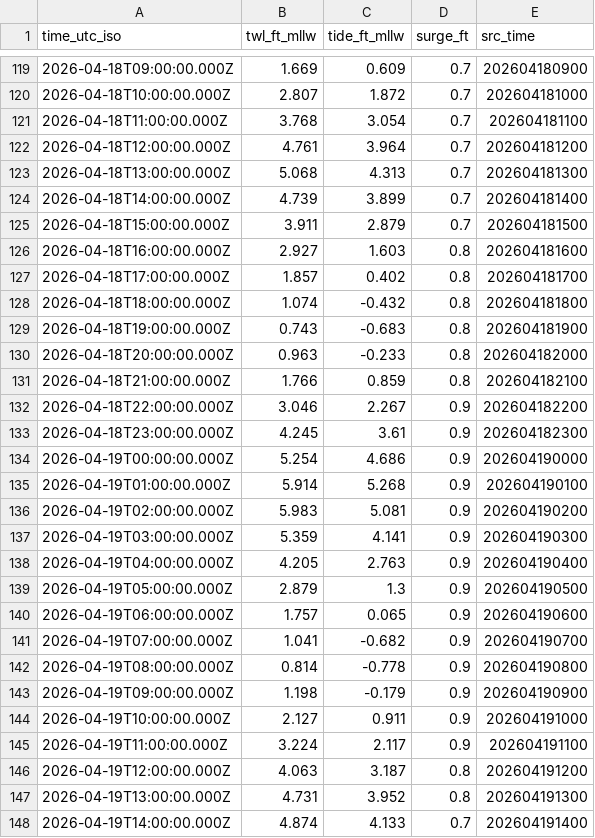
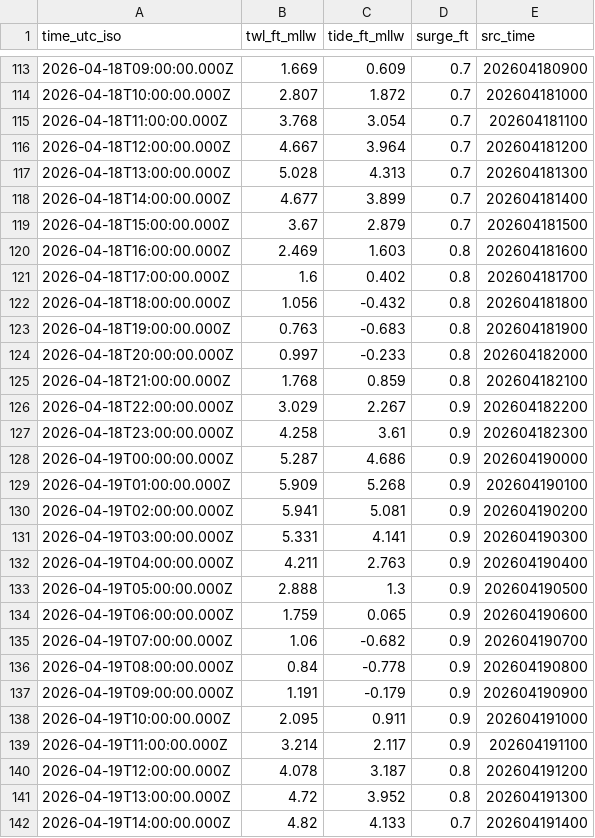
Before and after one commit to hondrospj/Manasquan-, a CSV file: data/petss_forecast.csv, drawn as a sheet; only a part is shown, gaps mark what is left out; the diff covers the shown part only.

```diff
--- a/data/petss_forecast.csv
+++ b/data/petss_forecast.csv
@@ -121,28 +115,28 @@ time_utc_iso,twl_ft_mllw,tide_ft_mllw,surge_ft,src_time
 2026-04-18T11:00:00.000Z,3.768,3.054,0.7,202604181100
-2026-04-18T12:00:00.000Z,4.761,3.964,0.7,202604181200
-2026-04-18T13:00:00.000Z,5.068,4.313,0.7,202604181300
-2026-04-18T14:00:00.000Z,4.739,3.899,0.7,202604181400
-2026-04-18T15:00:00.000Z,3.911,2.879,0.7,202604181500
-2026-04-18T16:00:00.000Z,2.927,1.603,0.8,202604181600
-2026-04-18T17:00:00.000Z,1.857,0.402,0.8,202604181700
-2026-04-18T18:00:00.000Z,1.074,-0.432,0.8,202604181800
-2026-04-18T19:00:00.000Z,0.743,-0.683,0.8,202604181900
-2026-04-18T20:00:00.000Z,0.963,-0.233,0.8,202604182000
-2026-04-18T21:00:00.000Z,1.766,0.859,0.8,202604182100
-2026-04-18T22:00:00.000Z,3.046,2.267,0.9,202604182200
-2026-04-18T23:00:00.000Z,4.245,3.61,0.9,202604182300
-2026-04-19T00:00:00.000Z,5.254,4.686,0.9,202604190000
-2026-04-19T01:00:00.000Z,5.914,5.268,0.9,202604190100
-2026-04-19T02:00:00.000Z,5.983,5.081,0.9,202604190200
-2026-04-19T03:00:00.000Z,5.359,4.141,0.9,202604190300
-2026-04-19T04:00:00.000Z,4.205,2.763,0.9,202604190400
-2026-04-19T05:00:00.000Z,2.879,1.3,0.9,202604190500
-2026-04-19T06:00:00.000Z,1.757,0.065,0.9,202604190600
-2026-04-19T07:00:00.000Z,1.041,-0.682,0.9,202604190700
-2026-04-19T08:00:00.000Z,0.814,-0.778,0.9,202604190800
-2026-04-19T09:00:00.000Z,1.198,-0.179,0.9,202604190900
-2026-04-19T10:00:00.000Z,2.127,0.911,0.9,202604191000
-2026-04-19T11:00:00.000Z,3.224,2.117,0.9,202604191100
-2026-04-19T12:00:00.000Z,4.063,3.187,0.8,202604191200
-2026-04-19T13:00:00.000Z,4.731,3.952,0.8,202604191300
-2026-04-19T14:00:00.000Z,4.874,4.133,0.7,202604191400
+2026-04-18T12:00:00.000Z,4.667,3.964,0.7,202604181200
+2026-04-18T13:00:00.000Z,5.028,4.313,0.7,202604181300
+2026-04-18T14:00:00.000Z,4.677,3.899,0.7,202604181400
+2026-04-18T15:00:00.000Z,3.67,2.879,0.7,202604181500
+2026-04-18T16:00:00.000Z,2.469,1.603,0.8,202604181600
+2026-04-18T17:00:00.000Z,1.6,0.402,0.8,202604181700
+2026-04-18T18:00:00.000Z,1.056,-0.432,0.8,202604181800
+2026-04-18T19:00:00.000Z,0.763,-0.683,0.8,202604181900
+2026-04-18T20:00:00.000Z,0.997,-0.233,0.8,202604182000
+2026-04-18T21:00:00.000Z,1.768,0.859,0.8,202604182100
+2026-04-18T22:00:00.000Z,3.029,2.267,0.9,202604182200
+2026-04-18T23:00:00.000Z,4.258,3.61,0.9,202604182300
+2026-04-19T00:00:00.000Z,5.287,4.686,0.9,202604190000
+2026-04-19T01:00:00.000Z,5.909,5.268,0.9,202604190100
+2026-04-19T02:00:00.000Z,5.941,5.081,0.9,202604190200
+2026-04-19T03:00:00.000Z,5.331,4.141,0.9,202604190300
+2026-04-19T04:00:00.000Z,4.211,2.763,0.9,202604190400
+2026-04-19T05:00:00.000Z,2.888,1.3,0.9,202604190500
+2026-04-19T06:00:00.000Z,1.759,0.065,0.9,202604190600
+2026-04-19T07:00:00.000Z,1.06,-0.682,0.9,202604190700
+2026-04-19T08:00:00.000Z,0.84,-0.778,0.9,202604190800
+2026-04-19T09:00:00.000Z,1.191,-0.179,0.9,202604190900
+2026-04-19T10:00:00.000Z,2.095,0.911,0.9,202604191000
+2026-04-19T11:00:00.000Z,3.214,2.117,0.9,202604191100
+2026-04-19T12:00:00.000Z,4.078,3.187,0.8,202604191200
+2026-04-19T13:00:00.000Z,4.72,3.952,0.8,202604191300
+2026-04-19T14:00:00.000Z,4.82,4.133,0.7,202604191400
```
Also changed, not shown: 6 added rows, 6 removed rows and 104 edited cells elsewhere in this file, 3 other files.
